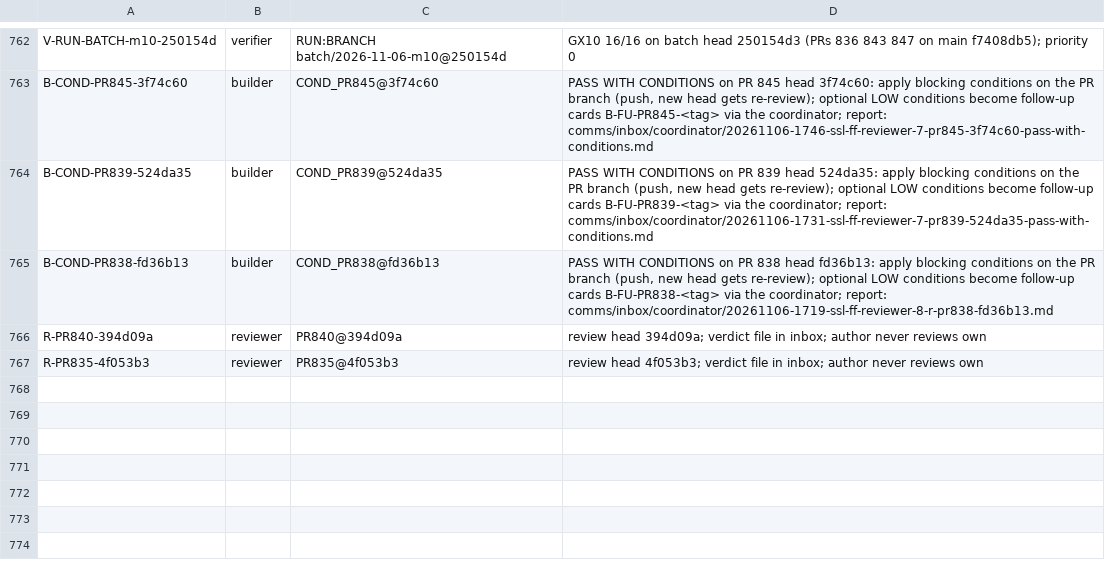
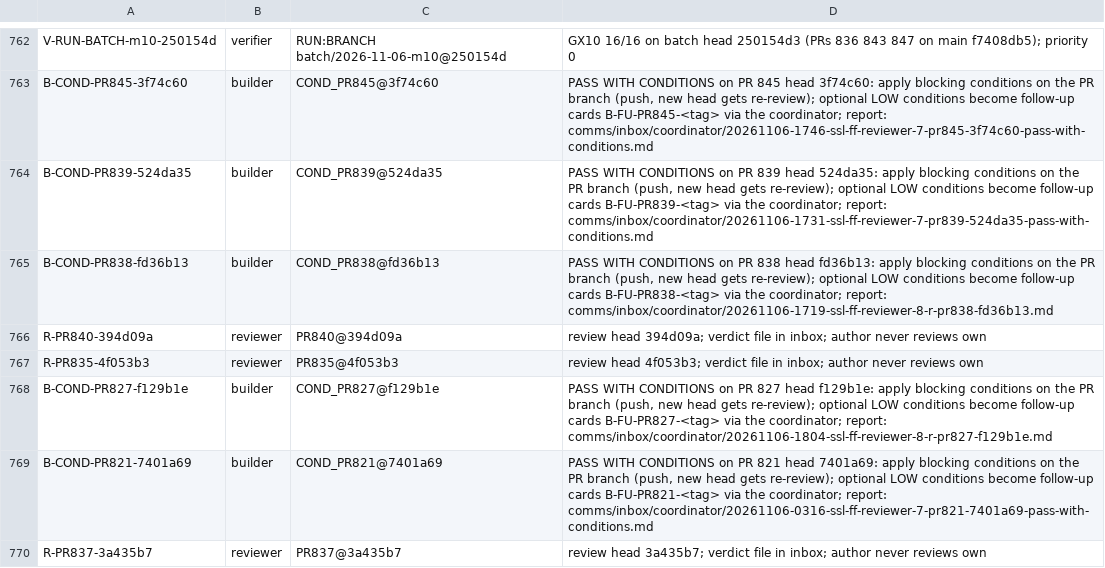
Before and after one commit to SpinStateLabs/field-platform, a TSV file: comms/WORKLIST.archive.tsv, drawn as a sheet; only a part is shown, gaps mark what is left out; the diff names each change by its address in the sheet, - before the commit and + after, or states it on an @@ line.

Commit message:
comms: queue-keeper restock

```diff
--- a/comms/WORKLIST.archive.tsv
+++ b/comms/WORKLIST.archive.tsv
+row 768: B-COND-PR827-f129b1e | builder | COND_PR827@f129b1e | PASS WITH CONDITIONS on PR 827 head f129b1e: apply blocking conditions on the PR branch (push, new head gets re-review); optional LOW conditions become follow-up cards B-FU-PR827-<tag> via the coordinator; report: comms/inbox/coordinator/20261106-1804-ssl-ff-reviewer-8-r-pr827-f129b1e.md
+row 769: B-COND-PR821-7401a69 | builder | COND_PR821@7401a69 | PASS WITH CONDITIONS on PR 821 head 7401a69: apply blocking conditions on the PR branch (push, new head gets re-review); optional LOW conditions become follow-up cards B-FU-PR821-<tag> via the coordinator; report: comms/inbox/coordinator/20261106-0316-ssl-ff-reviewer-7-pr821-7401a69-pass-with-conditions.md
+row 770: R-PR837-3a435b7 | reviewer | PR837@3a435b7 | review head 3a435b7; verdict file in inbox; author never reviews own
```
Also changed, not shown: comms/WORKLIST.tsv.
